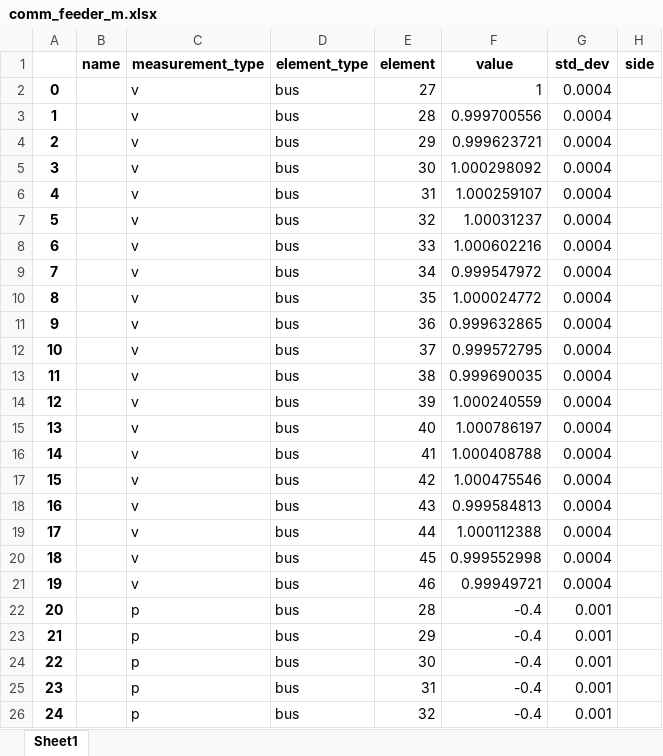
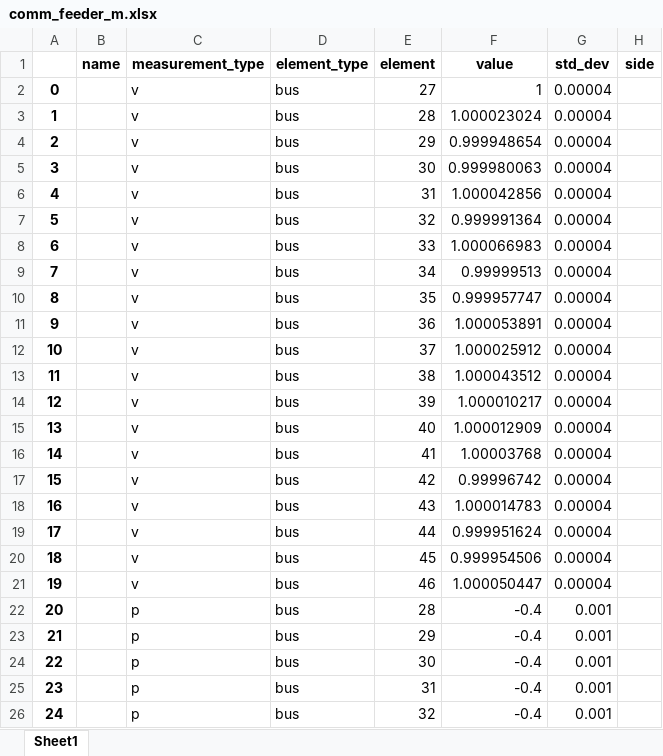
Before and after one commit to samuraisoldier/Final-Year-Project, an Excel workbook: measurements/comm_feeder_m.xlsx, sheet Sheet1, drawn as a sheet; only a part is shown; values as stored, in another font and other column widths than the file's, no borders; the diff names each change by its address in the sheet, - before the commit and + after, or states it on an @@ line.

```diff
--- a/measurements/comm_feeder_m.xlsx (sheet Sheet1)
+++ b/measurements/comm_feeder_m.xlsx (sheet Sheet1)
-G2:G21 (std_dev): 0.0004
+G2:G21 (std_dev): 0.00004
-F3 (value): 0.999700556
+F3 (value): 1.000023024
-F4 (value): 0.999623721
+F4 (value): 0.999948654
-F5 (value): 1.000298092
+F5 (value): 0.999980063
-F6 (value): 1.000259107
+F6 (value): 1.000042856
-F7 (value): 1.00031237
+F7 (value): 0.999991364
-F8 (value): 1.000602216
+F8 (value): 1.000066983
-F9 (value): 0.999547972
+F9 (value): 0.99999513
-F10 (value): 1.000024772
+F10 (value): 0.999957747
-F11 (value): 0.999632865
+F11 (value): 1.000053891
-F12 (value): 0.999572795
+F12 (value): 1.000025912
-F13 (value): 0.999690035
+F13 (value): 1.000043512
-F14 (value): 1.000240559
+F14 (value): 1.000010217
-F15 (value): 1.000786197
+F15 (value): 1.000012909
-F16 (value): 1.000408788
+F16 (value): 1.00003768
-F17 (value): 1.000475546
+F17 (value): 0.99996742
-F18 (value): 0.999584813
+F18 (value): 1.000014783
-F19 (value): 1.000112388
+F19 (value): 0.999951624
-F20 (value): 0.999552998
+F20 (value): 0.999954506
-F21 (value): 0.99949721
+F21 (value): 1.000050447
```
Also changed, not shown: circuits/net3.xlsx, measurements/ind_feeder_m.xlsx, 15 other files.
